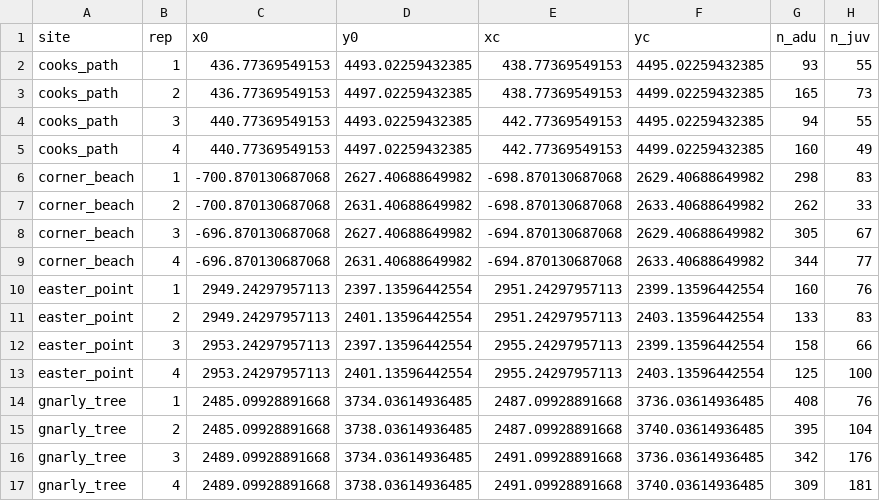
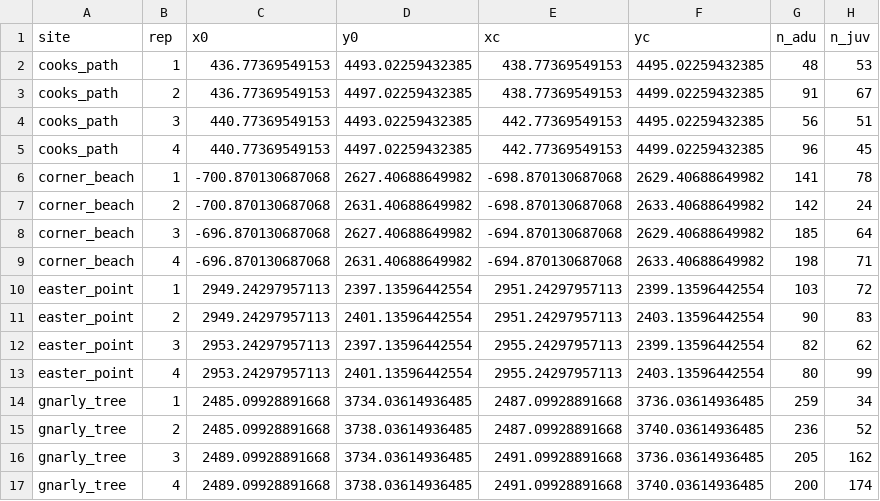
Before and after one commit to macroscope-lab/LIRSjuvenile_spatial, a CSV file: data/grid4_counts.csv, drawn as a sheet; only a part is shown; the diff covers the shown part only.

```diff
--- a/data/grid4_counts.csv
+++ b/data/grid4_counts.csv
@@ -1,17 +1,17 @@
 "site","rep","x0","y0","xc","yc","n_adu","n_juv"
-"cooks_path",1,436.77369549153,4493.02259432385,438.77369549153,4495.02259432385,93,55
-"cooks_path",2,436.77369549153,4497.02259432385,438.77369549153,4499.02259432385,165,73
-"cooks_path",3,440.77369549153,4493.02259432385,442.77369549153,4495.02259432385,94,55
-"cooks_path",4,440.77369549153,4497.02259432385,442.77369549153,4499.02259432385,160,49
-"corner_beach",1,-700.870130687068,2627.40688649982,-698.870130687068,2629.40688649982,298,83
-"corner_beach",2,-700.870130687068,2631.40688649982,-698.870130687068,2633.40688649982,262,33
-"corner_beach",3,-696.870130687068,2627.40688649982,-694.870130687068,2629.40688649982,305,67
-"corner_beach",4,-696.870130687068,2631.40688649982,-694.870130687068,2633.40688649982,344,77
-"easter_point",1,2949.24297957113,2397.13596442554,2951.24297957113,2399.13596442554,160,76
-"easter_point",2,2949.24297957113,2401.13596442554,2951.24297957113,2403.13596442554,133,83
-"easter_point",3,2953.24297957113,2397.13596442554,2955.24297957113,2399.13596442554,158,66
-"easter_point",4,2953.24297957113,2401.13596442554,2955.24297957113,2403.13596442554,125,100
-"gnarly_tree",1,2485.09928891668,3734.03614936485,2487.09928891668,3736.03614936485,408,76
-"gnarly_tree",2,2485.09928891668,3738.03614936485,2487.09928891668,3740.03614936485,395,104
-"gnarly_tree",3,2489.09928891668,3734.03614936485,2491.09928891668,3736.03614936485,342,176
-"gnarly_tree",4,2489.09928891668,3738.03614936485,2491.09928891668,3740.03614936485,309,181
+"cooks_path",1,436.77369549153,4493.02259432385,438.77369549153,4495.02259432385,48,53
+"cooks_path",2,436.77369549153,4497.02259432385,438.77369549153,4499.02259432385,91,67
+"cooks_path",3,440.77369549153,4493.02259432385,442.77369549153,4495.02259432385,56,51
+"cooks_path",4,440.77369549153,4497.02259432385,442.77369549153,4499.02259432385,96,45
+"corner_beach",1,-700.870130687068,2627.40688649982,-698.870130687068,2629.40688649982,141,78
+"corner_beach",2,-700.870130687068,2631.40688649982,-698.870130687068,2633.40688649982,142,24
+"corner_beach",3,-696.870130687068,2627.40688649982,-694.870130687068,2629.40688649982,185,64
+"corner_beach",4,-696.870130687068,2631.40688649982,-694.870130687068,2633.40688649982,198,71
+"easter_point",1,2949.24297957113,2397.13596442554,2951.24297957113,2399.13596442554,103,72
+"easter_point",2,2949.24297957113,2401.13596442554,2951.24297957113,2403.13596442554,90,83
+"easter_point",3,2953.24297957113,2397.13596442554,2955.24297957113,2399.13596442554,82,62
+"easter_point",4,2953.24297957113,2401.13596442554,2955.24297957113,2403.13596442554,80,99
+"gnarly_tree",1,2485.09928891668,3734.03614936485,2487.09928891668,3736.03614936485,259,34
+"gnarly_tree",2,2485.09928891668,3738.03614936485,2487.09928891668,3740.03614936485,236,52
+"gnarly_tree",3,2489.09928891668,3734.03614936485,2491.09928891668,3736.03614936485,205,162
+"gnarly_tree",4,2489.09928891668,3738.03614936485,2491.09928891668,3740.03614936485,200,174
```
Also changed, not shown: 136 edited cells elsewhere in this file, data/grid1_counts.csv, data/grid2_counts.csv, 1 other file.
